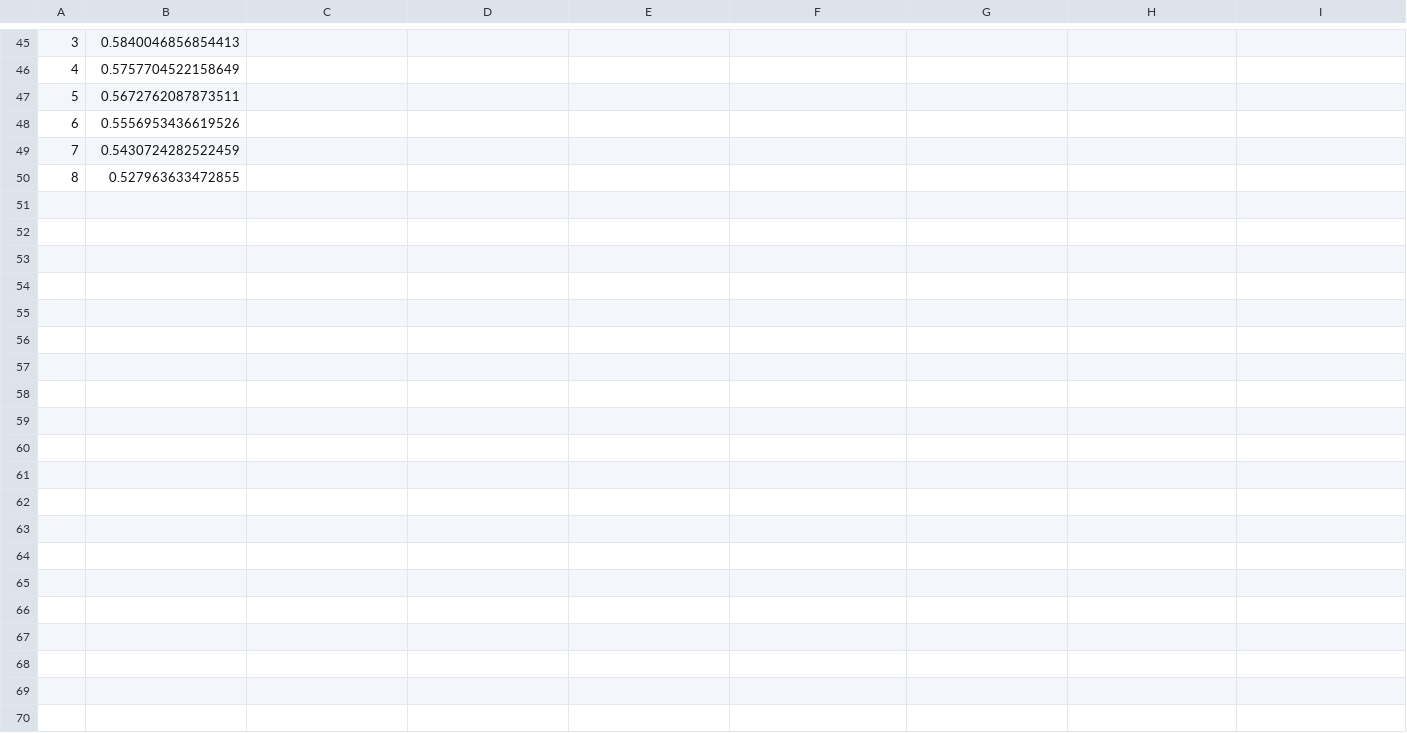
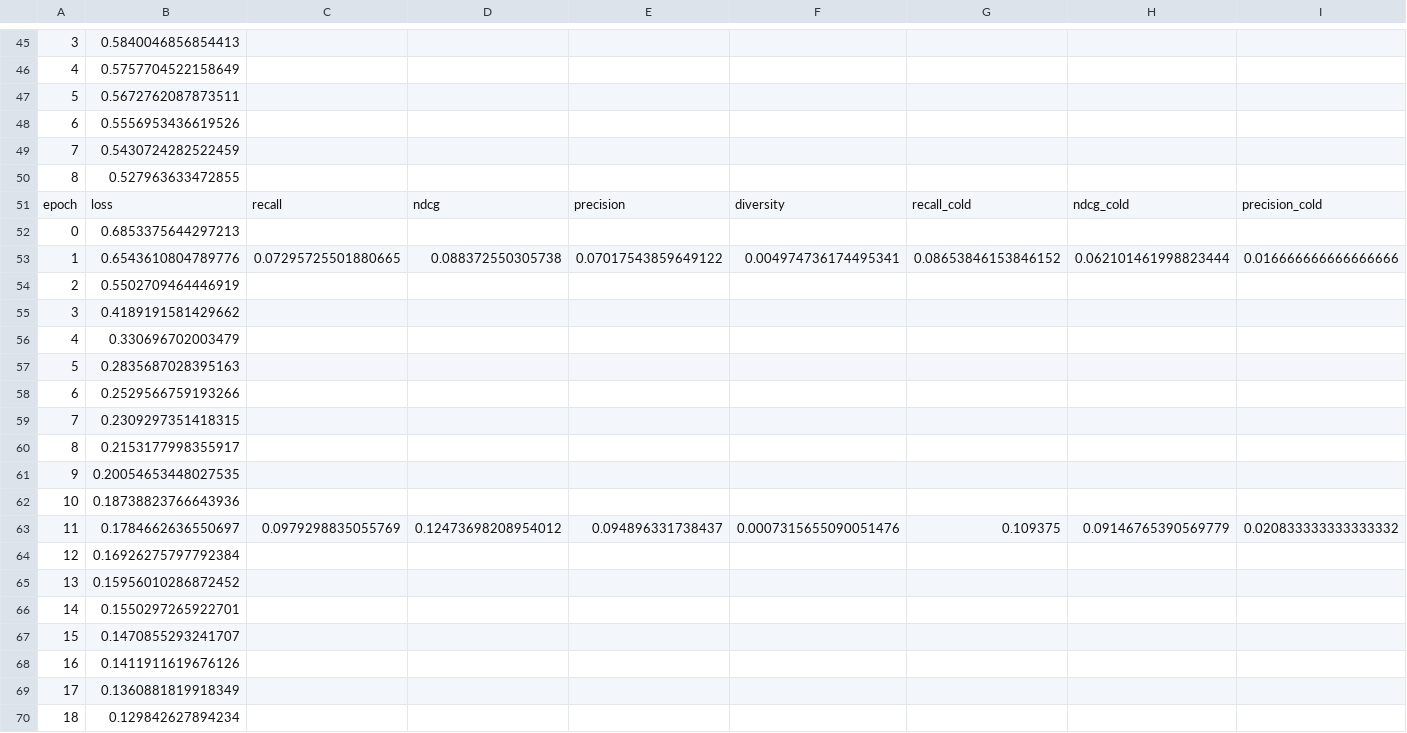
Before and after one commit to LLeoChenn/SocialLGN, a CSV file: test.csv, drawn as a sheet; only a part is shown, gaps mark what is left out; rows hold the shown columns only; the diff covers the shown part only; the diff names each change by its address in the sheet, - before the commit and + after, or states it on an @@ line.

```diff
--- a/test.csv
+++ b/test.csv
+row 51: epoch | loss | recall | ndcg | precision | diversity | recall_cold | ndcg_cold | precision_cold
+row 52: 0 | 0.6853375644297213
+row 53: 1 | 0.6543610804789776 | 0.07295725501880665 | 0.088372550305738 | 0.07017543859649122 | 0.004974736174495341 | 0.08653846153846152 | 0.062101461998823444 | 0.016666666666666666
+row 54: 2 | 0.5502709464446919
+row 55: 3 | 0.4189191581429662
+row 56: 4 | 0.330696702003479
+row 57: 5 | 0.2835687028395163
+row 58: 6 | 0.2529566759193266
+row 59: 7 | 0.2309297351418315
+row 60: 8 | 0.2153177998355917
+row 61: 9 | 0.20054653448027535
+row 62: 10 | 0.18738823766643936
+row 63: 11 | 0.1784662636550697 | 0.0979298835055769 | 0.12473698208954012 | 0.094896331738437 | 0.0007315655090051476 | 0.109375 | 0.09146765390569779 | 0.020833333333333332
+row 64: 12 | 0.16926275797792384
+row 65: 13 | 0.15956010286872452
+row 66: 14 | 0.1550297265922701
+row 67: 15 | 0.1470855293241707
+row 68: 16 | 0.1411911619676126
+row 69: 17 | 0.1360881819918349
+row 70: 18 | 0.129842627894234
```
Also changed, not shown: 28 added rows elsewhere in this file, 5 other files.
